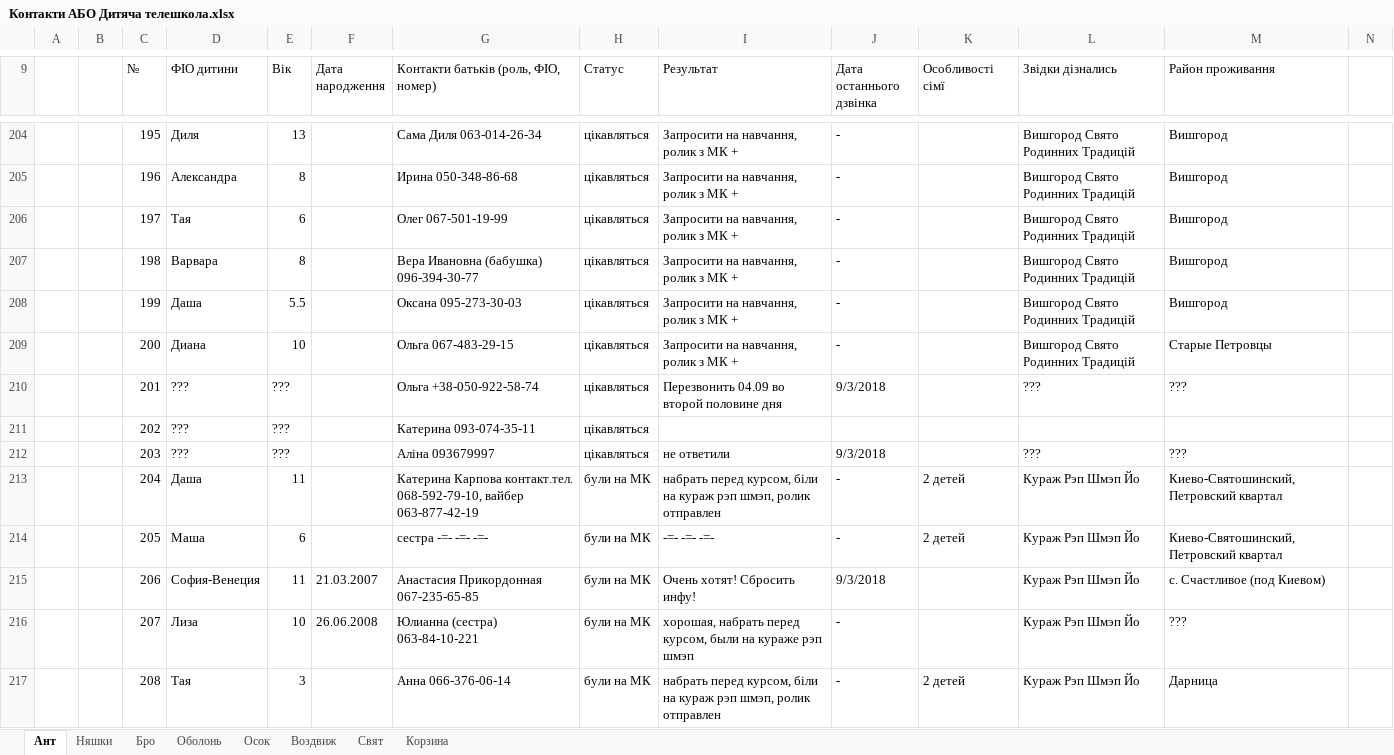
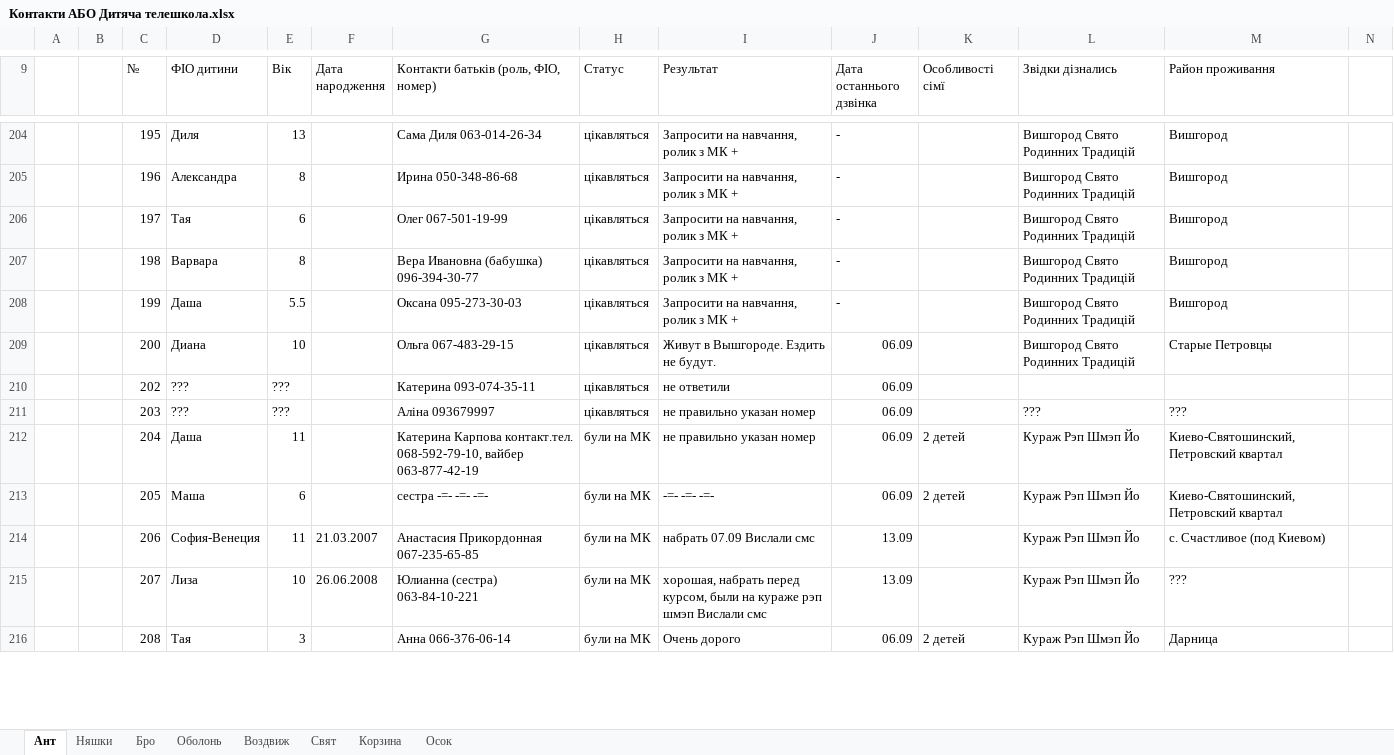
Before and after one commit to AlexandrProkopenko/ABOAdmin, an Excel workbook: Контакти АБО Дитяча телешкола.xlsx, sheet Ант, drawn as a sheet; only a part is shown, gaps mark what is left out; values as stored, in another font and other column widths than the file's, no cell formats; removed rows and columns are numbered as before the commit, all else as after; the diff covers the shown part only; the diff names each change by its address in the sheet, - before the commit and + after, or states it on an @@ line.

Commit message:
XLSX

```diff
--- a/Контакти АБО Дитяча телешкола.xlsx (sheet Ант)
+++ b/Контакти АБО Дитяча телешкола.xlsx (sheet Ант)
@@ sheet tab order changed: Ант | Няшки | Бро | Оболонь | Воздвиж | Свят | Корзина | Осок @@
-I209 (Результат): Запросити на навчання, ролик з МК +
+I209 (Результат): Живут в Вышгороде. Ездить не будут.
-J209 (Дата останнього дзвінка): -
+J209 (Дата останнього дзвінка): 06.09
-row 210:  |  | 201 | ??? | ??? |  | Ольга +38-050-922-58-74 | цікавляться | Перезвонить 04.09 во второй половине дня | 9/3/2018 |  | ??? | ???
-I210 (Результат): (empty)
+I210 (Результат): не ответили
-J210 (Дата останнього дзвінка): (empty)
+J210 (Дата останнього дзвінка): 06.09
-I211 (Результат): не ответили
+I211 (Результат): не правильно указан номер
-J211 (Дата останнього дзвінка): 9/3/2018
+J211 (Дата останнього дзвінка): 06.09
-I212 (Результат): набрать перед курсом, біли на кураж рэп шмэп, ролик отправлен
+I212 (Результат): не правильно указан номер
-J212:J213 (Дата останнього дзвінка): -
+J212:J213 (Дата останнього дзвінка): 06.09
-I214 (Результат): Очень хотят! Сбросить инфу!
+I214 (Результат): набрать 07.09 Вислали смс
-J214 (Дата останнього дзвінка): 9/3/2018
+J214 (Дата останнього дзвінка): 13.09
-I215 (Результат): …рэп шмэп
+I215 (Результат): …рэп шмэп Вислали смс
-J215 (Дата останнього дзвінка): -
+J215 (Дата останнього дзвінка): 13.09
-I216 (Результат): набрать перед курсом, біли на кураж рэп шмэп, ролик отправлен
+I216 (Результат): Очень дорого
-J216 (Дата останнього дзвінка): -
+J216 (Дата останнього дзвінка): 06.09
```
Also changed, not shown: 3 added rows, 6 removed rows and 566 edited cells elsewhere in this sheet, sheet Осок, sheet Няшки, sheet Оболонь, sheet Бро, sheet Корзина, sheet Воздвиж, 1 more sheet, cell formats, 13 other files.
